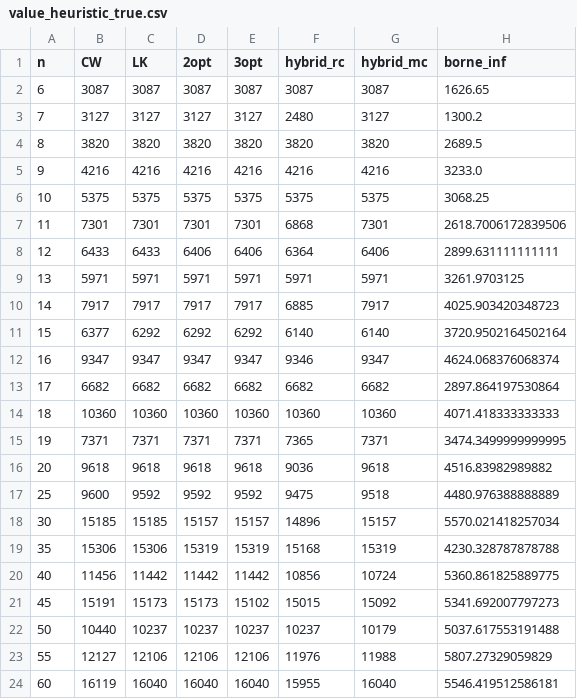
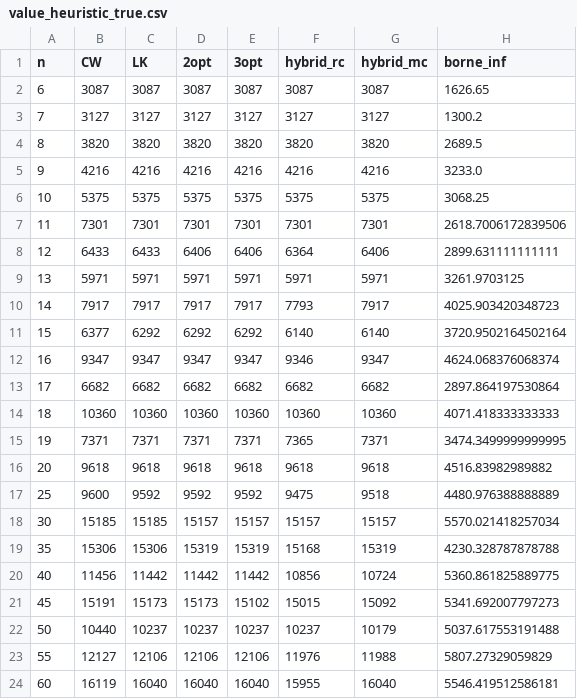
Before and after one commit to Darthkiller2Jr/projet_mpro, a CSV file: results_heuristiques/value_heuristic_true.csv, drawn as a sheet; only a part is shown.

```diff
--- a/results_heuristiques/value_heuristic_true.csv
+++ b/results_heuristiques/value_heuristic_true.csv
@@ -2,3 +2,3 @@ n,CW,LK,2opt,3opt,hybrid_rc,hybrid_mc,borne_inf
 6,3087,3087,3087,3087,3087,3087,1626.65
-7,3127,3127,3127,3127,2480,3127,1300.2
+7,3127,3127,3127,3127,3127,3127,1300.2
 8,3820,3820,3820,3820,3820,3820,2689.5
@@ -6,6 +6,6 @@ n,CW,LK,2opt,3opt,hybrid_rc,hybrid_mc,borne_inf
 10,5375,5375,5375,5375,5375,5375,3068.25
-11,7301,7301,7301,7301,6868,7301,2618.7006172839506
+11,7301,7301,7301,7301,7301,7301,2618.7006172839506
 12,6433,6433,6406,6406,6364,6406,2899.631111111111
 13,5971,5971,5971,5971,5971,5971,3261.9703125
-14,7917,7917,7917,7917,6885,7917,4025.903420348723
+14,7917,7917,7917,7917,7793,7917,4025.903420348723
 15,6377,6292,6292,6292,6140,6140,3720.9502164502164
@@ -15,5 +15,5 @@ n,CW,LK,2opt,3opt,hybrid_rc,hybrid_mc,borne_inf
 19,7371,7371,7371,7371,7365,7371,3474.3499999999995
-20,9618,9618,9618,9618,9036,9618,4516.83982989882
+20,9618,9618,9618,9618,9618,9618,4516.83982989882
 25,9600,9592,9592,9592,9475,9518,4480.976388888889
-30,15185,15185,15157,15157,14896,15157,5570.021418257034
+30,15185,15185,15157,15157,15157,15157,5570.021418257034
 35,15306,15306,15319,15319,15168,15319,4230.328787878788
```
Also changed, not shown: results_heuristiques/time_heuristic_false.csv, results_heuristiques/time_heuristic_true.csv, 20 other files.
